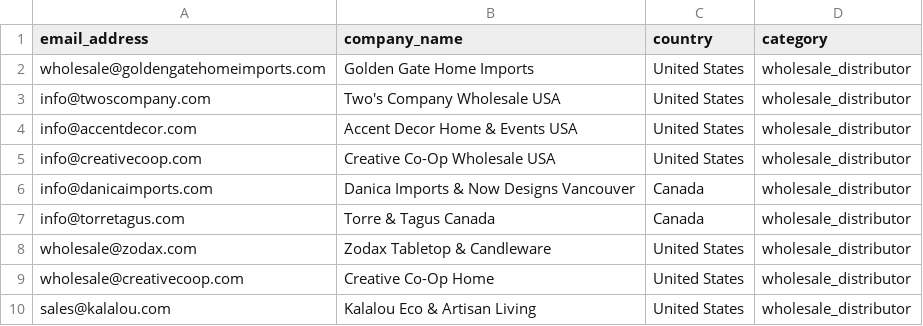
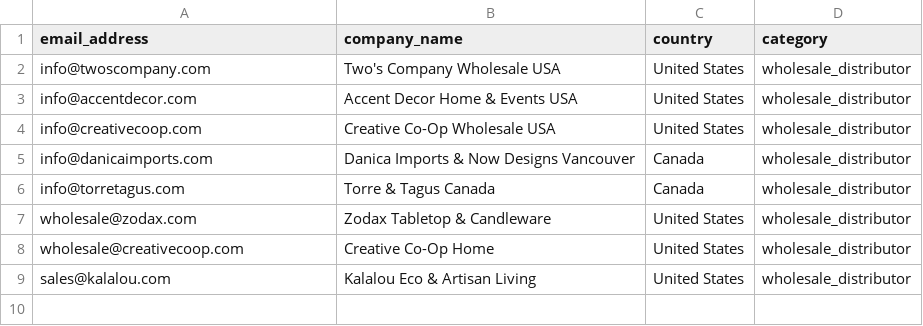
Before and after one commit to bhanuteja7781/Export_Flow, a CSV file: backend/data/wholesale_emails.csv, drawn as a sheet; the diff names each change by its address in the sheet, - before the commit and + after, or states it on an @@ line.

```diff
--- a/backend/data/wholesale_emails.csv
+++ b/backend/data/wholesale_emails.csv
-row 2: wholesale@goldengatehomeimports.com | Golden Gate Home Imports | United States | wholesale_distributor
```
Also changed, not shown: backend/data/buyers.csv, backend/data/intern_report.csv, 7 other files.
